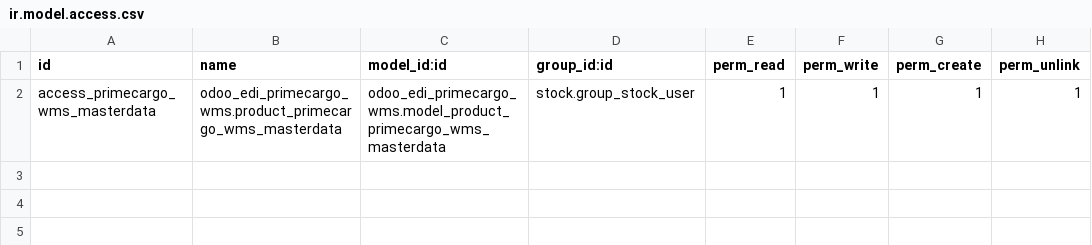
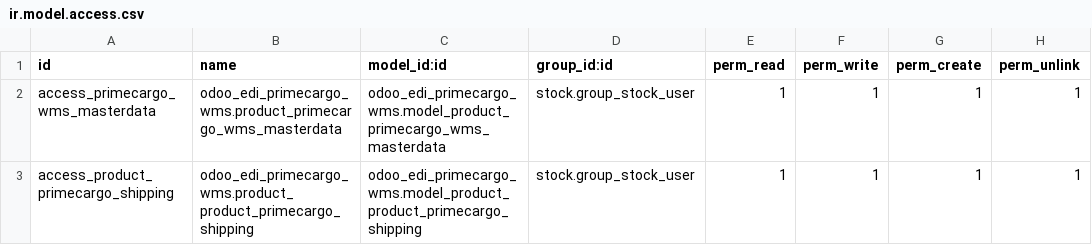
Before and after one commit to prominatedk/odoo_sh_prominatedk, a CSV file: odoo_edi_primecargo_wms/security/ir.model.access.csv, drawn as a sheet; the diff names each change by its address in the sheet, - before the commit and + after, or states it on an @@ line.

```diff
--- a/odoo_edi_primecargo_wms/security/ir.model.access.csv
+++ b/odoo_edi_primecargo_wms/security/ir.model.access.csv
+row 3: access_product_primecargo_shipping | odoo_edi_primecargo_wms.product_product_primecargo_shipping | odoo_edi_primecargo_wms.model_product_product_primecargo_shipping | stock.group_stock_user | 1 | 1 | 1 | 1
```
Also changed, not shown: 8 other files.
